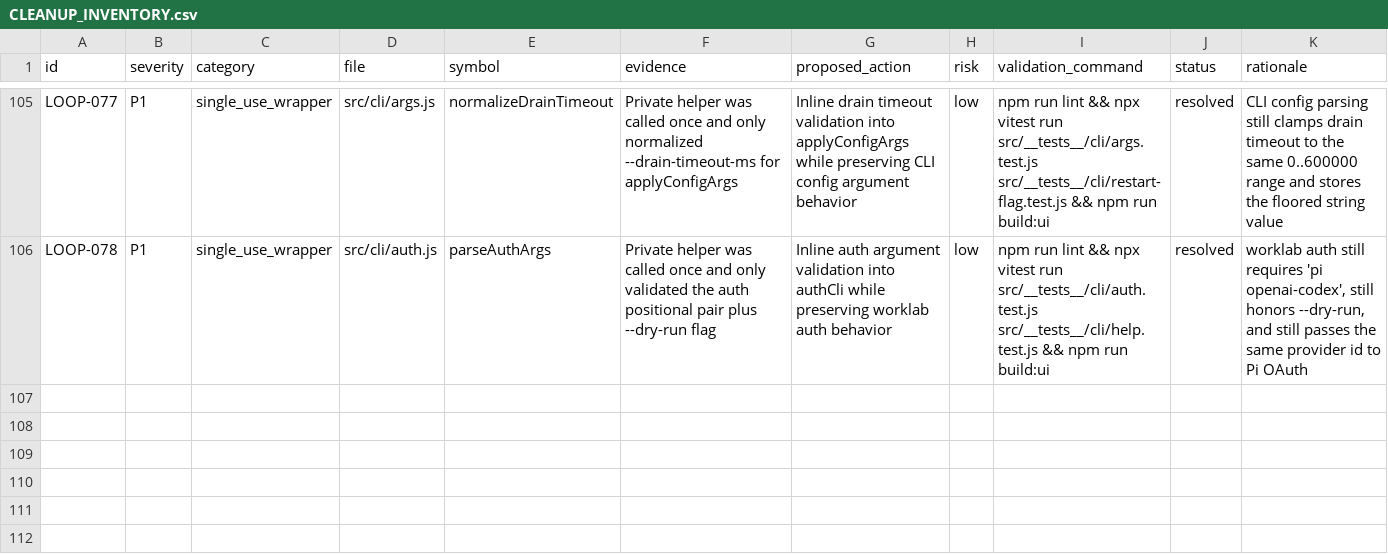
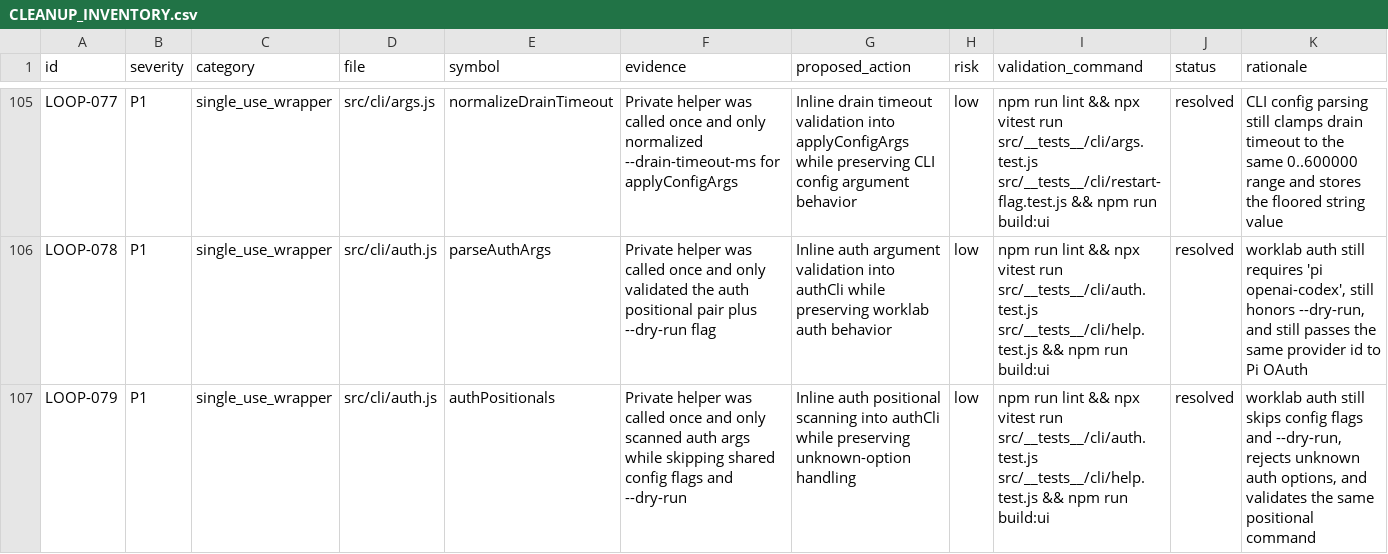
Before and after one commit to robertsreberski/worklab, a CSV file: .cleanup/CLEANUP_INVENTORY.csv, drawn as a sheet; only a part is shown, gaps mark what is left out.

Commit message:
Inline auth CLI positional scanning

```diff
--- a/.cleanup/CLEANUP_INVENTORY.csv
+++ b/.cleanup/CLEANUP_INVENTORY.csv
@@ -106 +106,2 @@ id,severity,category,file,symbol,evidence,proposed_action,risk,validation_comman
 "LOOP-078","P1","single_use_wrapper","src/cli/auth.js","parseAuthArgs","Private helper was called once and only validated the auth positional pair plus --dry-run flag","Inline auth argument validation into authCli while preserving worklab auth behavior","low","npm run lint && npx vitest run src/__tests__/cli/auth.test.js src/__tests__/cli/help.test.js && npm run build:ui","resolved","worklab auth still requires 'pi openai-codex', still honors --dry-run, and still passes the same provider id to Pi OAuth"
+"LOOP-079","P1","single_use_wrapper","src/cli/auth.js","authPositionals","Private helper was called once and only scanned auth args while skipping shared config flags and --dry-run","Inline auth positional scanning into authCli while preserving unknown-option handling","low","npm run lint && npx vitest run src/__tests__/cli/auth.test.js src/__tests__/cli/help.test.js && npm run build:ui","resolved","worklab auth still skips config flags and --dry-run, rejects unknown auth options, and validates the same positional command"
```
Also changed, not shown: 1 other file.
